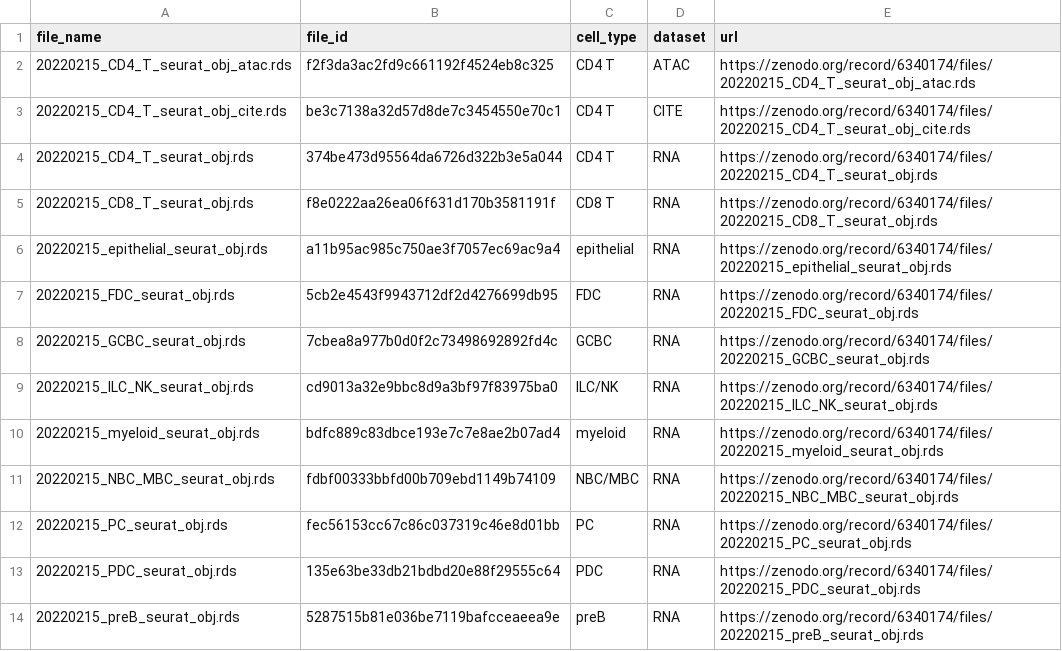
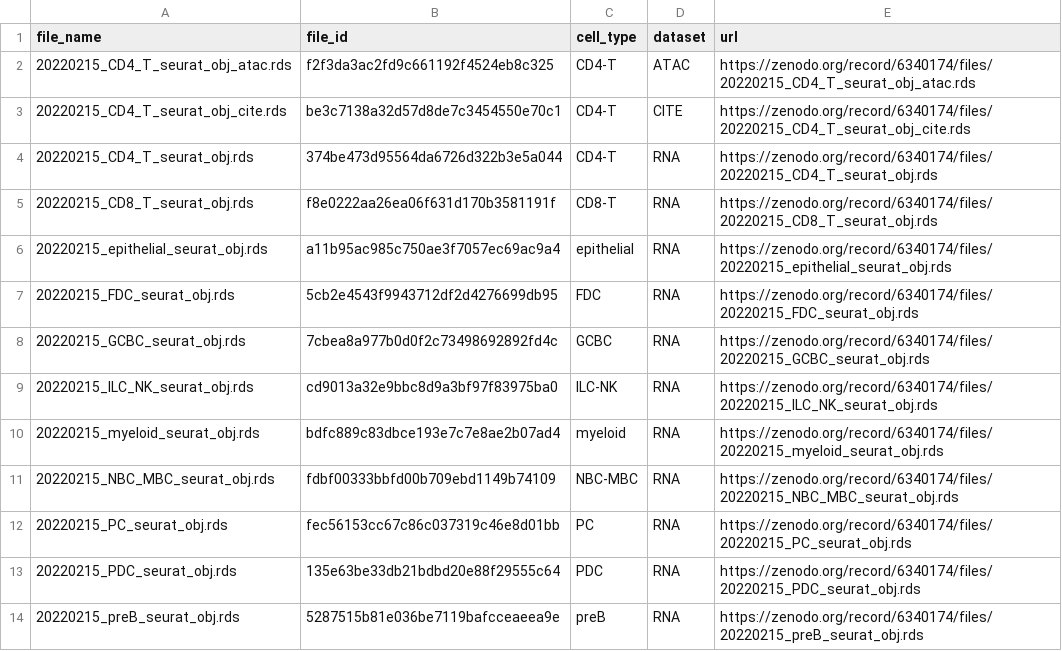
Before and after one commit to massonix/HCATonsilData, a CSV file: inst/scripts/tonsil-atlas-rds-files.csv, drawn as a sheet; only a part is shown.

```diff
--- a/inst/scripts/tonsil-atlas-rds-files.csv
+++ b/inst/scripts/tonsil-atlas-rds-files.csv
@@ -1,6 +1,6 @@
 file_name,file_id,cell_type,dataset,url
-20220215_CD4_T_seurat_obj_atac.rds,f2f3da3ac2fd9c661192f4524eb8c325,CD4 T,ATAC,https://zenodo.org/record/6340174/files/20220215_CD4_T_seurat_obj_atac.rds
-20220215_CD4_T_seurat_obj_cite.rds,be3c7138a32d57d8de7c3454550e70c1,CD4 T,CITE,https://zenodo.org/record/6340174/files/20220215_CD4_T_seurat_obj_cite.rds
-20220215_CD4_T_seurat_obj.rds,374be473d95564da6726d322b3e5a044,CD4 T,RNA,https://zenodo.org/record/6340174/files/20220215_CD4_T_seurat_obj.rds
-20220215_CD8_T_seurat_obj.rds,f8e0222aa26ea06f631d170b3581191f,CD8 T,RNA,https://zenodo.org/record/6340174/files/20220215_CD8_T_seurat_obj.rds
+20220215_CD4_T_seurat_obj_atac.rds,f2f3da3ac2fd9c661192f4524eb8c325,CD4-T,ATAC,https://zenodo.org/record/6340174/files/20220215_CD4_T_seurat_obj_atac.rds
+20220215_CD4_T_seurat_obj_cite.rds,be3c7138a32d57d8de7c3454550e70c1,CD4-T,CITE,https://zenodo.org/record/6340174/files/20220215_CD4_T_seurat_obj_cite.rds
+20220215_CD4_T_seurat_obj.rds,374be473d95564da6726d322b3e5a044,CD4-T,RNA,https://zenodo.org/record/6340174/files/20220215_CD4_T_seurat_obj.rds
+20220215_CD8_T_seurat_obj.rds,f8e0222aa26ea06f631d170b3581191f,CD8-T,RNA,https://zenodo.org/record/6340174/files/20220215_CD8_T_seurat_obj.rds
 20220215_epithelial_seurat_obj.rds,a11b95ac985c750ae3f7057ec69ac9a4,epithelial,RNA,https://zenodo.org/record/6340174/files/20220215_epithelial_seurat_obj.rds
@@ -8,5 +8,5 @@ file_name,file_id,cell_type,dataset,url
 20220215_GCBC_seurat_obj.rds,7cbea8a977b0d0f2c73498692892fd4c,GCBC,RNA,https://zenodo.org/record/6340174/files/20220215_GCBC_seurat_obj.rds
-20220215_ILC_NK_seurat_obj.rds,cd9013a32e9bbc8d9a3bf97f83975ba0,ILC/NK,RNA,https://zenodo.org/record/6340174/files/20220215_ILC_NK_seurat_obj.rds
+20220215_ILC_NK_seurat_obj.rds,cd9013a32e9bbc8d9a3bf97f83975ba0,ILC-NK,RNA,https://zenodo.org/record/6340174/files/20220215_ILC_NK_seurat_obj.rds
 20220215_myeloid_seurat_obj.rds,bdfc889c83dbce193e7c7e8ae2b07ad4,myeloid,RNA,https://zenodo.org/record/6340174/files/20220215_myeloid_seurat_obj.rds
-20220215_NBC_MBC_seurat_obj.rds,fdbf00333bbfd00b709ebd1149b74109,NBC/MBC,RNA,https://zenodo.org/record/6340174/files/20220215_NBC_MBC_seurat_obj.rds
+20220215_NBC_MBC_seurat_obj.rds,fdbf00333bbfd00b709ebd1149b74109,NBC-MBC,RNA,https://zenodo.org/record/6340174/files/20220215_NBC_MBC_seurat_obj.rds
 20220215_PC_seurat_obj.rds,fec56153cc67c86c037319c46e8d01bb,PC,RNA,https://zenodo.org/record/6340174/files/20220215_PC_seurat_obj.rds
```
Also changed, not shown: 1 other file.
